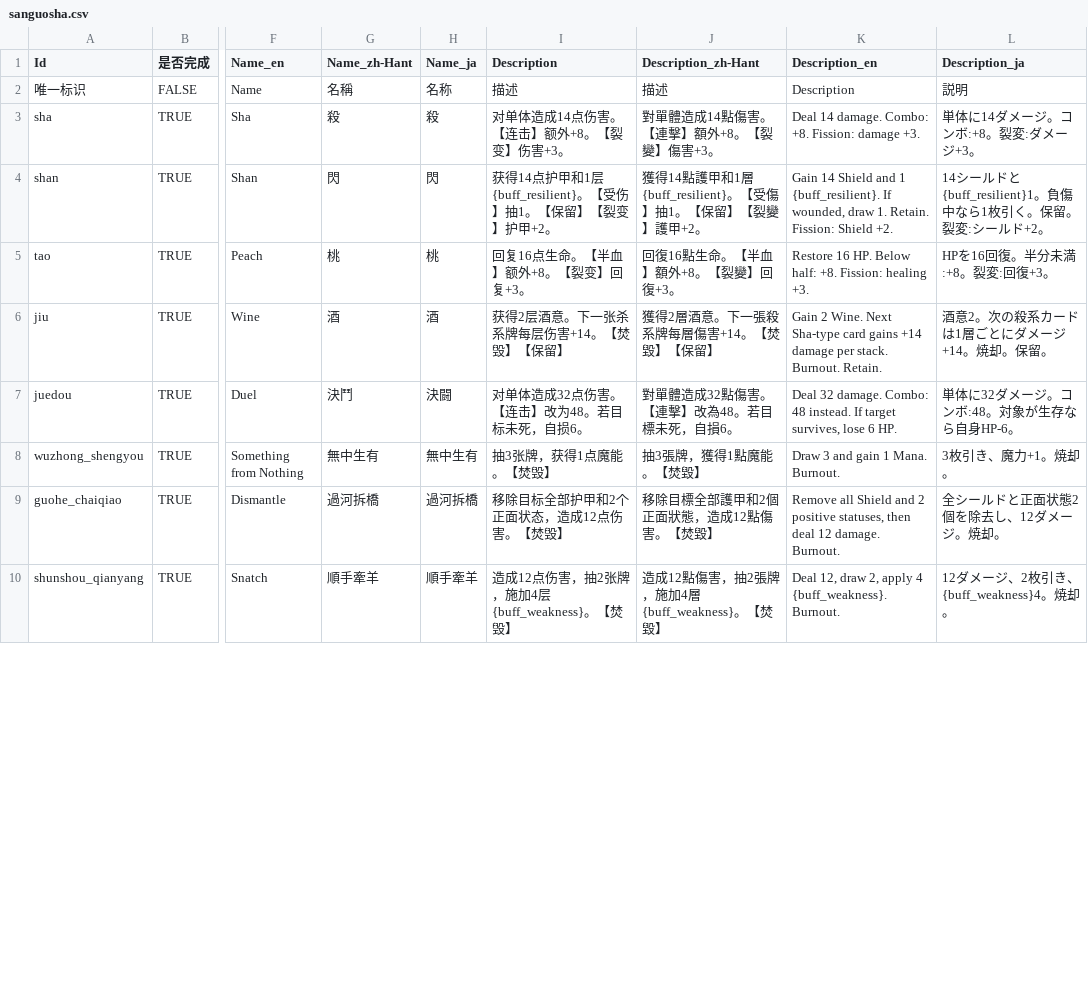
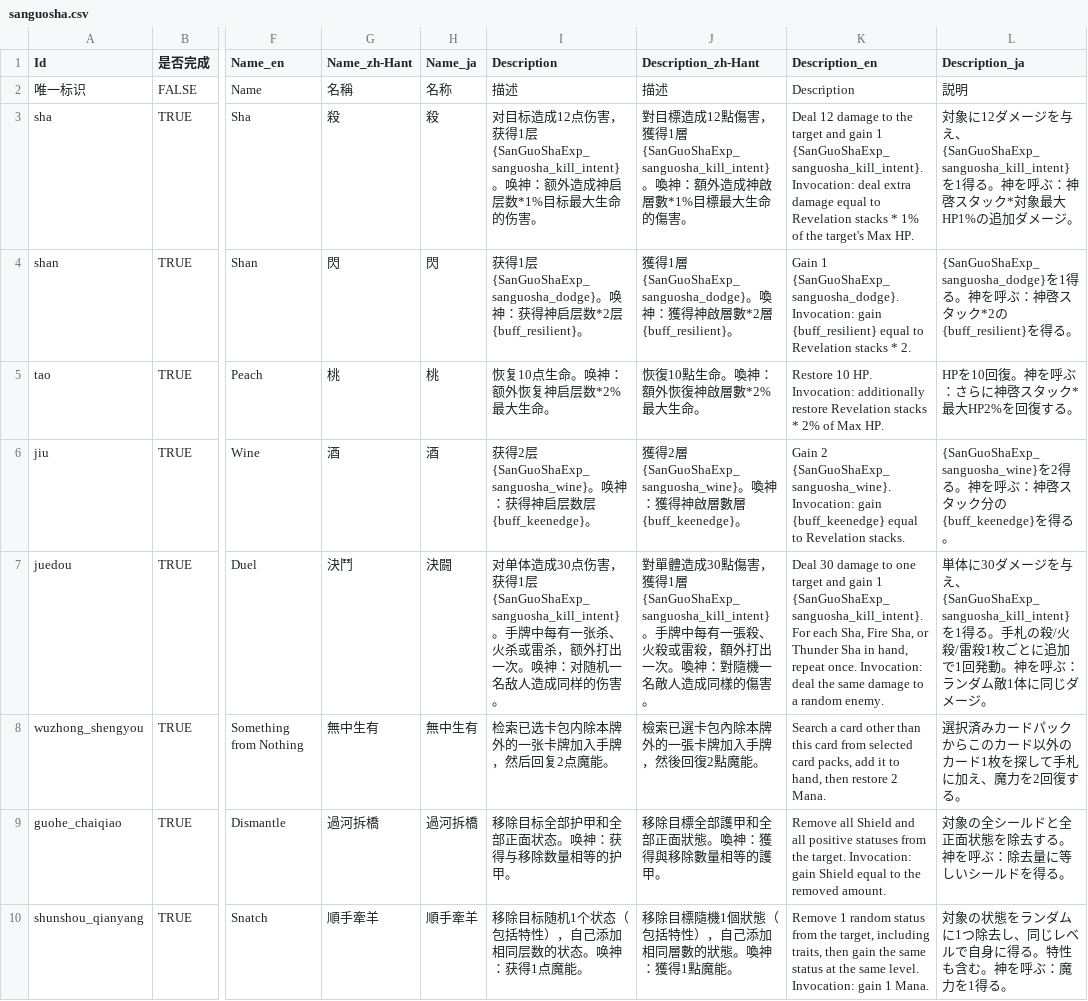
Before and after one commit to AuraKaliya/apocalyptic-journey-mod-SunExp, a CSV file: SanGuoShaExp/Text/Card/sanguosha.csv, drawn as a sheet; only a part is shown, gaps mark what is left out; the diff covers the shown part only; the diff names each change by its address in the sheet, - before the commit and + after, or states it on an @@ line.

```diff
--- a/SanGuoShaExp/Text/Card/sanguosha.csv
+++ b/SanGuoShaExp/Text/Card/sanguosha.csv
-I3 (Description): 对单体造成14点伤害。【连击】额外+8。【裂变】伤害+3。
+I3 (Description): 对目标造成12点伤害，获得1层{SanGuoShaExp_sanguosha_kill_intent}。唤神：额外造成神启层数*1%目标最大生命的伤害。
-J3 (Description_zh-Hant): 對單體造成14點傷害。【連擊】額外+8。【裂變】傷害+3。
+J3 (Description_zh-Hant): 對目標造成12點傷害，獲得1層{SanGuoShaExp_sanguosha_kill_intent}。喚神：額外造成神啟層數*1%目標最大生命的傷害。
-K3 (Description_en): Deal 14 damage. Combo: +8. Fission: damage +3.
+K3 (Description_en): Deal 12 damage to the target and gain 1 {SanGuoShaExp_sanguosha_kill_intent}. Invocation: deal extra damage equal to Revelation stacks * 1% of the target's Max HP.
-L3 (Description_ja): 単体に14ダメージ。コンボ:+8。裂変:ダメージ+3。
+L3 (Description_ja): 対象に12ダメージを与え、{SanGuoShaExp_sanguosha_kill_intent}を1得る。神を呼ぶ：神啓スタック*対象最大HP1%の追加ダメージ。
-I4 (Description): 获得14点护甲和1层{buff_resilient}。【受伤】抽1。【保留】【裂变】护甲+2。
+I4 (Description): 获得1层{SanGuoShaExp_sanguosha_dodge}。唤神：获得神启层数*2层{buff_resilient}。
-J4 (Description_zh-Hant): 獲得14點護甲和1層{buff_resilient}。【受傷】抽1。【保留】【裂變】護甲+2。
+J4 (Description_zh-Hant): 獲得1層{SanGuoShaExp_sanguosha_dodge}。喚神：獲得神啟層數*2層{buff_resilient}。
-K4 (Description_en): Gain 14 Shield and 1 {buff_resilient}. If wounded, draw 1. Retain. Fission: Shield +2.
+K4 (Description_en): Gain 1 {SanGuoShaExp_sanguosha_dodge}. Invocation: gain {buff_resilient} equal to Revelation stacks * 2.
-L4 (Description_ja): 14シールドと{buff_resilient}1。負傷中なら1枚引く。保留。裂変:シールド+2。
+L4 (Description_ja): {SanGuoShaExp_sanguosha_dodge}を1得る。神を呼ぶ：神啓スタック*2の{buff_resilient}を得る。
-I5 (Description): 回复16点生命。【半血】额外+8。【裂变】回复+3。
+I5 (Description): 恢复10点生命。唤神：额外恢复神启层数*2%最大生命。
-J5 (Description_zh-Hant): 回復16點生命。【半血】額外+8。【裂變】回復+3。
+J5 (Description_zh-Hant): 恢復10點生命。喚神：額外恢復神啟層數*2%最大生命。
-K5 (Description_en): Restore 16 HP. Below half: +8. Fission: healing +3.
+K5 (Description_en): Restore 10 HP. Invocation: additionally restore Revelation stacks * 2% of Max HP.
-L5 (Description_ja): HPを16回復。半分未満:+8。裂変:回復+3。
+L5 (Description_ja): HPを10回復。神を呼ぶ：さらに神啓スタック*最大HP2%を回復する。
-I6 (Description): 获得2层酒意。下一张杀系牌每层伤害+14。【焚毁】【保留】
+I6 (Description): 获得2层{SanGuoShaExp_sanguosha_wine}。唤神：获得神启层数层{buff_keenedge}。
-J6 (Description_zh-Hant): 獲得2層酒意。下一張殺系牌每層傷害+14。【焚毀】【保留】
+J6 (Description_zh-Hant): 獲得2層{SanGuoShaExp_sanguosha_wine}。喚神：獲得神啟層數層{buff_keenedge}。
-K6 (Description_en): Gain 2 Wine. Next Sha-type card gains +14 damage per stack. Burnout. Retain.
+K6 (Description_en): Gain 2 {SanGuoShaExp_sanguosha_wine}. Invocation: gain {buff_keenedge} equal to Revelation stacks.
-L6 (Description_ja): 酒意2。次の殺系カードは1層ごとにダメージ+14。焼却。保留。
+L6 (Description_ja): {SanGuoShaExp_sanguosha_wine}を2得る。神を呼ぶ：神啓スタック分の{buff_keenedge}を得る。
-I7 (Description): …单体造成32点伤害。【连击】改为48。若目标未死，自损6。
+I7 (Description): …单体造成30点伤害，获得1层{SanGuoShaExp_sanguosha_kill_intent}。手牌中每有一张杀、火杀或雷杀，额外打出一次。唤神：对随机一名敌人造成同样的伤害。
-J7 (Description_zh-Hant): …單體造成32點傷害。【連擊】改為48。若目標未死，自損6。
+J7 (Description_zh-Hant): …單體造成30點傷害，獲得1層{SanGuoShaExp_sanguosha_kill_intent}。手牌中每有一張殺、火殺或雷殺，額外打出一次。喚神：對隨機一名敵人造成同樣的傷害。
-K7 (Description_en): Deal 32 damage. Combo: 48 instead. If target survives, lose 6 HP.
+K7 (Description_en): Deal 30 damage to one target and gain 1 {SanGuoShaExp_sanguosha_kill_intent}. For each Sha, Fire Sha, or Thunder Sha in hand, repeat once. Invocation: deal the same damage to a random enemy.
-L7 (Description_ja): 単体に32ダメージ。コンボ:48。対象が生存なら自身HP-6。
+L7 (Description_ja): 単体に30ダメージを与え、{SanGuoShaExp_sanguosha_kill_intent}を1得る。手札の殺/火殺/雷殺1枚ごとに追加で1回発動。神を呼ぶ：ランダム敵1体に同じダメージ。
-I8 (Description): 抽3张牌，获得1点魔能。【焚毁】
+I8 (Description): 检索已选卡包内除本牌外的一张卡牌加入手牌，然后回复2点魔能。
-J8 (Description_zh-Hant): 抽3張牌，獲得1點魔能。【焚毀】
+J8 (Description_zh-Hant): 檢索已選卡包內除本牌外的一張卡牌加入手牌，然後回復2點魔能。
-K8 (Description_en): Draw 3 and gain 1 Mana. Burnout.
+K8 (Description_en): Search a card other than this card from selected card packs, add it to hand, then restore 2 Mana.
-L8 (Description_ja): 3枚引き、魔力+1。焼却。
+L8 (Description_ja): 選択済みカードパックからこのカード以外のカード1枚を探して手札に加え、魔力を2回復する。
-I9 (Description): 移除目标全部护甲和2个正面状态，造成12点伤害。【焚毁】
+I9 (Description): 移除目标全部护甲和全部正面状态。唤神：获得与移除数量相等的护甲。
-J9 (Description_zh-Hant): 移除目標全部護甲和2個正面狀態，造成12點傷害。【焚毀】
+J9 (Description_zh-Hant): 移除目標全部護甲和全部正面狀態。喚神：獲得與移除數量相等的護甲。
-K9 (Description_en): …Shield and 2 positive statuses, then deal 12 damage. Burnout.
+K9 (Description_en): …Shield and all positive statuses from the target. Invocation: gain Shield equal to the removed amount.
-L9 (Description_ja): 全シールドと正面状態2個を除去し、12ダメージ。焼却。
+L9 (Description_ja): 対象の全シールドと全正面状態を除去する。神を呼ぶ：除去量に等しいシールドを得る。
-I10 (Description): 造成12点伤害，抽2张牌，施加4层{buff_weakness}。【焚毁】
+I10 (Description): 移除目标随机1个状态（包括特性），自己添加相同层数的状态。唤神：获得1点魔能。
-J10 (Description_zh-Hant): 造成12點傷害，抽2張牌，施加4層{buff_weakness}。【焚毀】
+J10 (Description_zh-Hant): 移除目標隨機1個狀態（包括特性），自己添加相同層數的狀態。喚神：獲得1點魔能。
-K10 (Description_en): Deal 12, draw 2, apply 4 {buff_weakness}. Burnout.
+K10 (Description_en): Remove 1 random status from the target, including traits, then gain the same status at the same level. Invocation: gain 1 Mana.
-L10 (Description_ja): 12ダメージ、2枚引き、{buff_weakness}4。焼却。
+L10 (Description_ja): 対象の状態をランダムに1つ除去し、同じレベルで自身に得る。特性も含む。神を呼ぶ：魔力を1得る。
```
Also changed, not shown: 40 edited cells elsewhere in this file, SanGuoShaExp/Data/Buff/sanguosha.csv, SanGuoShaExp/Data/Card/sanguosha.csv, 30 other files.
